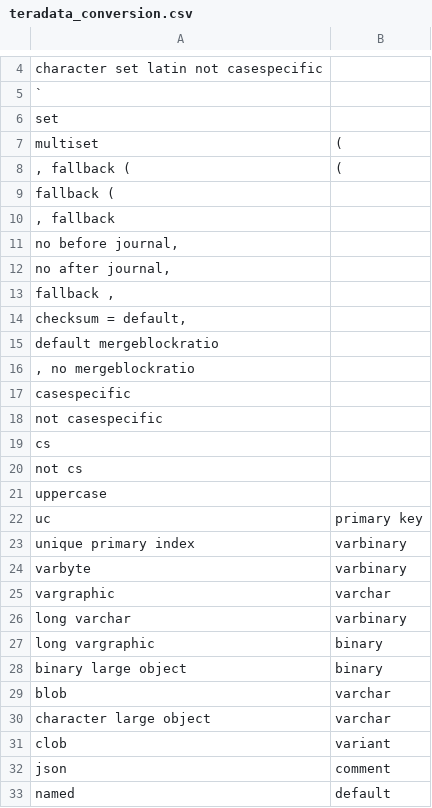
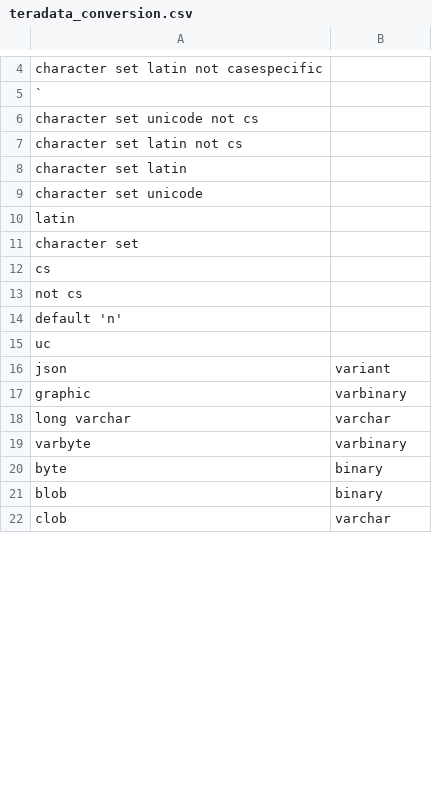
Before and after one commit to rajendraraghu/SMAPP, a CSV file: src/main/resources/snowddl_lib/teradata_conversion.csv, drawn as a sheet; only a part is shown, gaps mark what is left out; the diff covers the shown part only.

Commit message:
Teradata Library Files

```diff
--- a/src/main/resources/snowddl_lib/teradata_conversion.csv
+++ b/src/main/resources/snowddl_lib/teradata_conversion.csv
@@ -6,13 +6,6 @@ character set latin not casespecific,,,
-set,,,
-multiset,(,,
-", fallback (",(,,
-fallback (,,,
-", fallback",,,
-"no before journal,",,,
-"no after journal,",,,
-"fallback ,",,,
-"checksum = default,",,,
-default mergeblockratio,,,
-", no mergeblockratio",,,
-casespecific,,,
-not casespecific,,,
+character set unicode not cs,
+character set latin not cs,
+character set latin,
+character set unicode ,
+latin,
+character set,
@@ -21,3 +14,5 @@ not cs,,,
-uppercase,,,
-uc,primary key,,
-unique primary index,varbinary,,
+default 'n',
+ uc,
+ json ,variant
+ graphic ,varbinary
+ long varchar ,varchar
@@ -25,9 +20,3 @@ varbyte,varbinary,,
-vargraphic,varchar,,
-long varchar,varbinary,,
-long vargraphic,binary,,
-binary large object,binary,,
-blob,varchar,,
-character large object,varchar,,
-clob,variant,,
-json,comment,,
-named,default,,
+ byte ,binary
+  blob ,binary
+ clob ,varchar
```
Also changed, not shown: 24 added rows, 4 removed rows and 1 edited cell elsewhere in this file, src/main/resources/snowddl_lib/teradata_ignore.csv.
